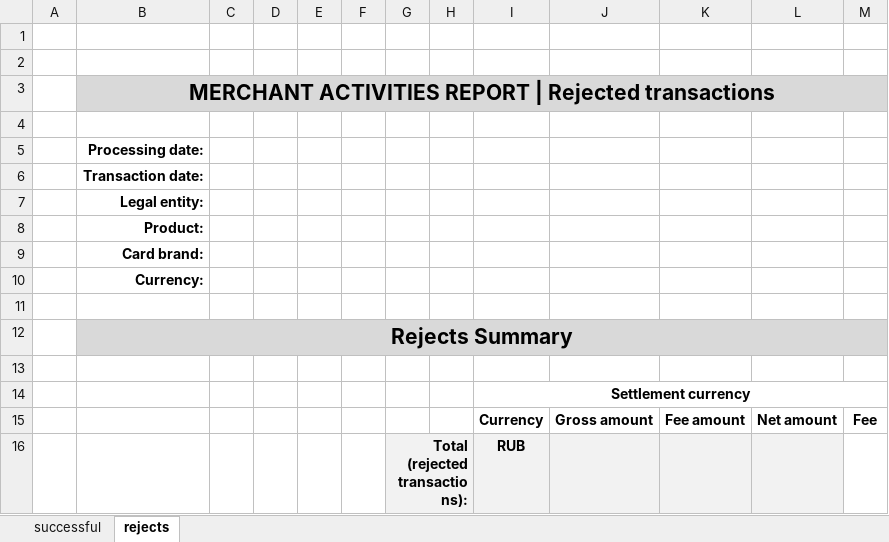
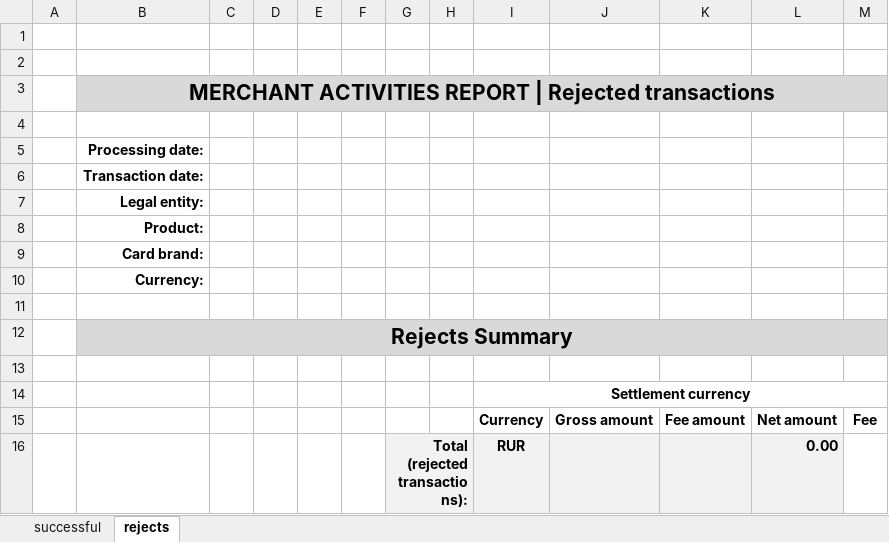
Before and after one commit to sp-autotest/billing-admin, an Excel workbook: src/main/resources/ticketInfoReportTemplate.xlsx, sheet rejects, drawn as a sheet; values as stored, in another font and other column widths than the file's, no borders; charts and pictures not drawn; removed rows and columns are numbered as before the commit, all else as after; the diff names each change by its address in the sheet, - before the commit and + after, or states it on an @@ line.

```diff
--- a/src/main/resources/ticketInfoReportTemplate.xlsx (sheet rejects)
+++ b/src/main/resources/ticketInfoReportTemplate.xlsx (sheet rejects)
-row 16:  |  |  |  |  |  | Total (rejected transactions): |  | RUB
+row 16:  |  |  |  |  |  | Total (rejected transactions): |  | RUR |  |  | 0.00
```
Also changed, not shown: sheet successful, 2 other files.
